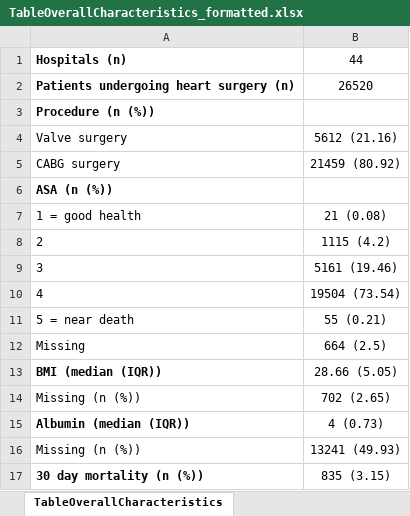
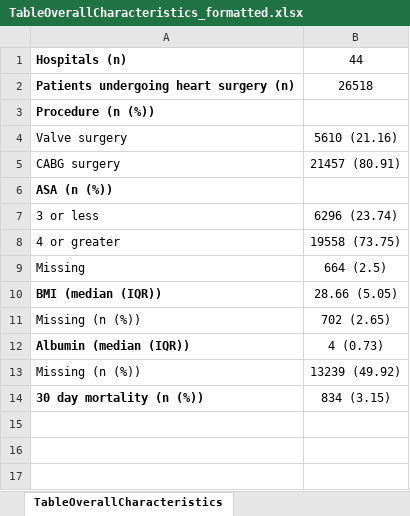
Before and after one commit to johnsra3/bios6623-johnsra3, an Excel workbook: Project2/Reports/TableOverallCharacteristics_formatted.xlsx, sheet TableOverallCharacteristics, drawn as a sheet; values as stored, in another font and other column widths than the file's, no borders; removed rows and columns are numbered as before the commit, all else as after; the diff names each change by its address in the sheet, - before the commit and + after, or states it on an @@ line.

Commit message:
Collapsed ASA categories, started changing table to only get expected death rate for pd 39

```diff
--- a/Project2/Reports/TableOverallCharacteristics_formatted.xlsx (sheet TableOverallCharacteristics)
+++ b/Project2/Reports/TableOverallCharacteristics_formatted.xlsx (sheet TableOverallCharacteristics)
-B2: 26520
+B2: 26518
-B4: 5612 (21.16)
+B4: 5610 (21.16)
-B5: 21459 (80.92)
+B5: 21457 (80.91)
-row 7: 1 = good health | 21 (0.08)
-row 8: 2 | 1115 (4.2)
-row 9: 3 | 5161 (19.46)
-row 10: 4 | 19504 (73.54)
-row 11: 5 = near death | 55 (0.21)
+row 7: 3 or less | 6296 (23.74)
+row 8: 4 or greater | 19558 (73.75)
-B13: 13241 (49.93)
+B13: 13239 (49.92)
-B14: 835 (3.15)
+B14: 834 (3.15)
```
Also changed, not shown: 3 other files.
